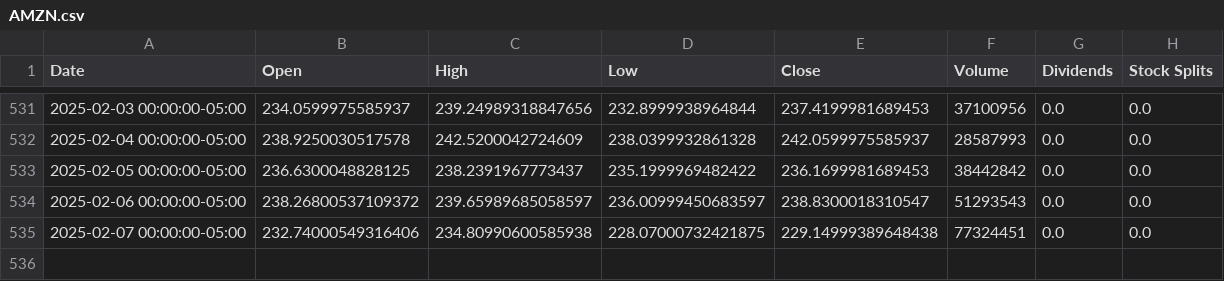
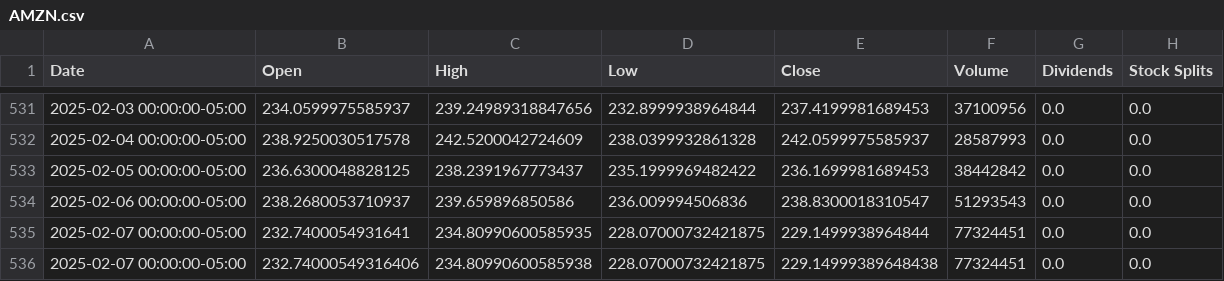
Before and after one commit to saisandeep97/StockForecastSentimentEndtoEnd, a CSV file: stock_data/AMZN.csv, drawn as a sheet; only a part is shown, gaps mark what is left out.

```diff
--- a/stock_data/AMZN.csv
+++ b/stock_data/AMZN.csv
@@ -533,3 +533,4 @@ Date,Open,High,Low,Close,Volume,Dividends,Stock Splits
 2025-02-05 00:00:00-05:00,236.6300048828125,238.2391967773437,235.1999969482422,236.1699981689453,38442842,0.0,0.0
-2025-02-06 00:00:00-05:00,238.26800537109372,239.65989685058597,236.00999450683597,238.8300018310547,51293543,0.0,0.0
+2025-02-06 00:00:00-05:00,238.2680053710937,239.659896850586,236.009994506836,238.8300018310547,51293543,0.0,0.0
+2025-02-07 00:00:00-05:00,232.7400054931641,234.80990600585935,228.07000732421875,229.1499938964844,77324451,0.0,0.0
 2025-02-07 00:00:00-05:00,232.74000549316406,234.80990600585938,228.07000732421875,229.14999389648438,77324451,0.0,0.0
```
Also changed, not shown: stock_data/AAPL.csv, stock_data/GOOGL.csv, 1 other file.
